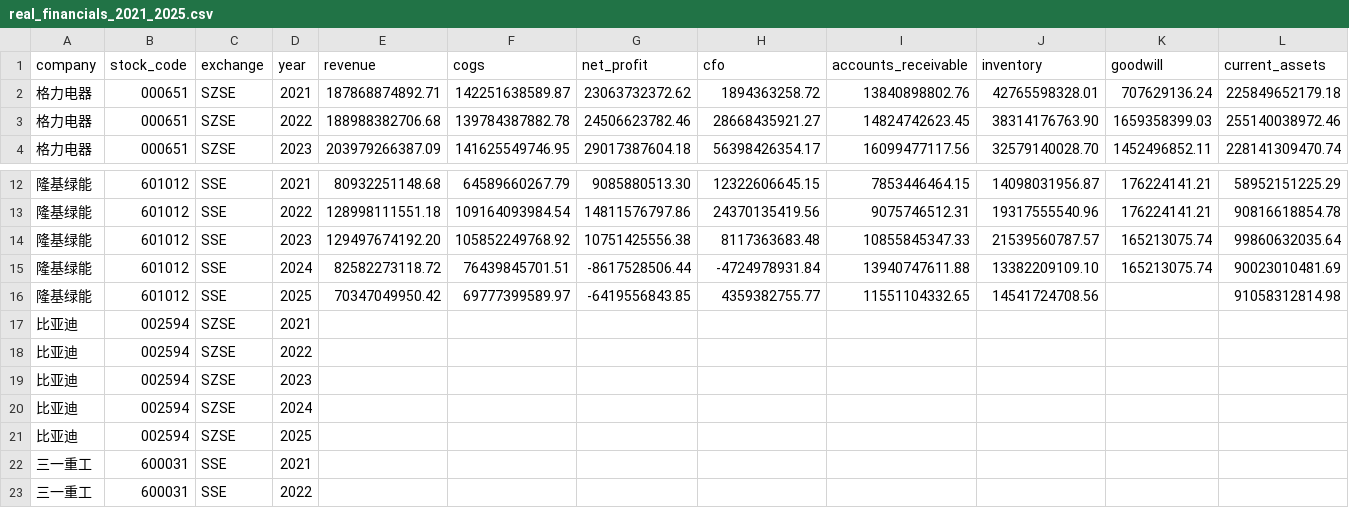
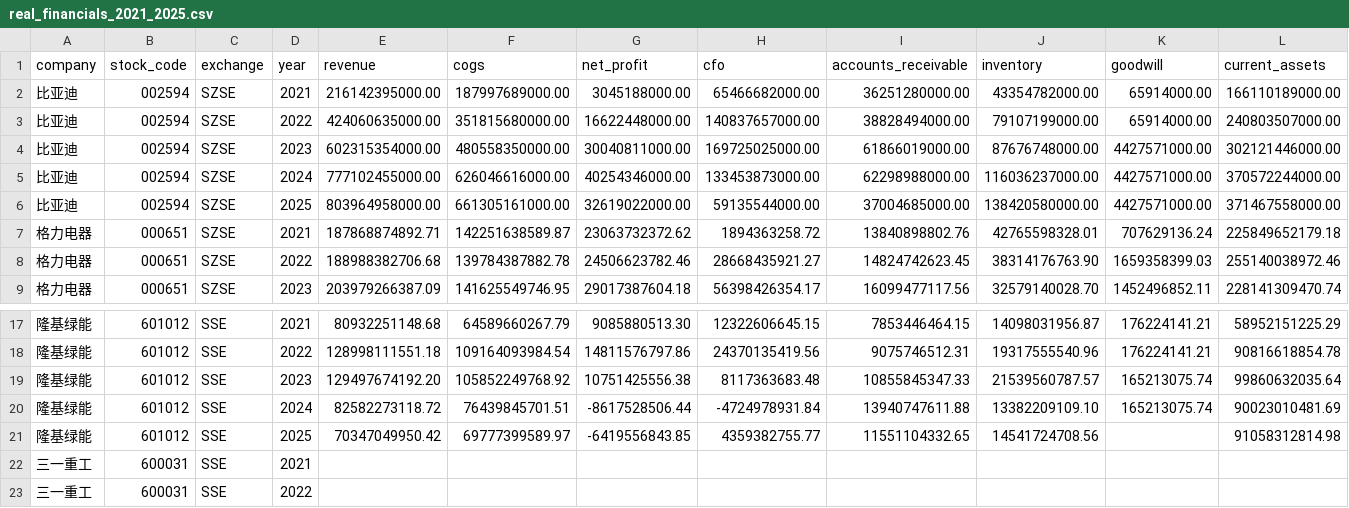
Before and after one commit to globe01/finsignal-hy3, a CSV file: data/derived/real_financials_2021_2025.csv, drawn as a sheet; only a part is shown, gaps mark what is left out; removed rows and columns are numbered as before the commit, all else as after; rows hold the shown columns only; the diff names each change by its address in the sheet, - before the commit and + after, or states it on an @@ line.

Commit message:
data: 新增比亚迪2021-2025结构化财务字段摘录

```diff
--- a/data/derived/real_financials_2021_2025.csv
+++ b/data/derived/real_financials_2021_2025.csv
+row 2: 比亚迪 | 002594 | SZSE | 2021 | 216142395000.00 | 187997689000.00 | 3045188000.00 | 65466682000.00 | 36251280000.00 | 43354782000.00 | 65914000.00 | 166110189000.00
+row 3: 比亚迪 | 002594 | SZSE | 2022 | 424060635000.00 | 351815680000.00 | 16622448000.00 | 140837657000.00 | 38828494000.00 | 79107199000.00 | 65914000.00 | 240803507000.00
+row 4: 比亚迪 | 002594 | SZSE | 2023 | 602315354000.00 | 480558350000.00 | 30040811000.00 | 169725025000.00 | 61866019000.00 | 87676748000.00 | 4427571000.00 | 302121446000.00
+row 5: 比亚迪 | 002594 | SZSE | 2024 | 777102455000.00 | 626046616000.00 | 40254346000.00 | 133453873000.00 | 62298988000.00 | 116036237000.00 | 4427571000.00 | 370572244000.00
+row 6: 比亚迪 | 002594 | SZSE | 2025 | 803964958000.00 | 661305161000.00 | 32619022000.00 | 59135544000.00 | 37004685000.00 | 138420580000.00 | 4427571000.00 | 371467558000.00
-row 17: 比亚迪 | 002594 | SZSE | 2021
-row 18: 比亚迪 | 002594 | SZSE | 2022
-row 19: 比亚迪 | 002594 | SZSE | 2023
-row 20: 比亚迪 | 002594 | SZSE | 2024
-row 21: 比亚迪 | 002594 | SZSE | 2025
```
Also changed, not shown: 6 other files.
